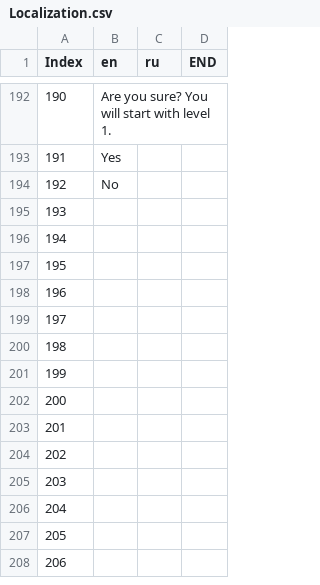
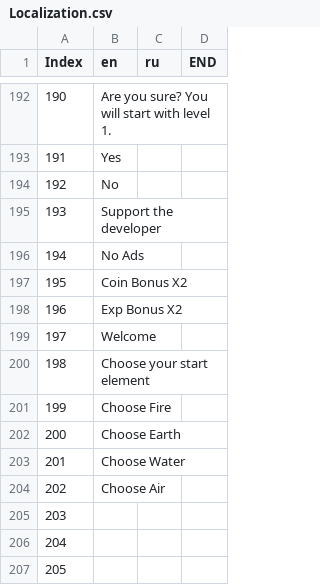
Before and after one commit to l1sin/magic-shooter, a CSV file: MagicShooter/Assets/Resources/Localization.csv, drawn as a sheet; only a part is shown, gaps mark what is left out; the shorter side is filled out with more unchanged rows.

Commit message:
Localization in process 6

```diff
--- a/MagicShooter/Assets/Resources/Localization.csv
+++ b/MagicShooter/Assets/Resources/Localization.csv
@@ -194,12 +194,12 @@
 192;No;;
-193;;;
-194;;;
-195;;;
-196;;;
-197;;;
-198;;;
-199;;;
-200;;;
-201;;;
-202;;;
+193;Support the developer;;
+194;No Ads;;
+195;Coin Bonus X2;;
+196;Exp Bonus X2;;
+197;Welcome;;
+198;Choose your start element;;
+199;Choose Fire;;
+200;Choose Earth;;
+201;Choose Water;;
+202;Choose Air;;
 203;;;
```
Also changed, not shown: 1 other file.
